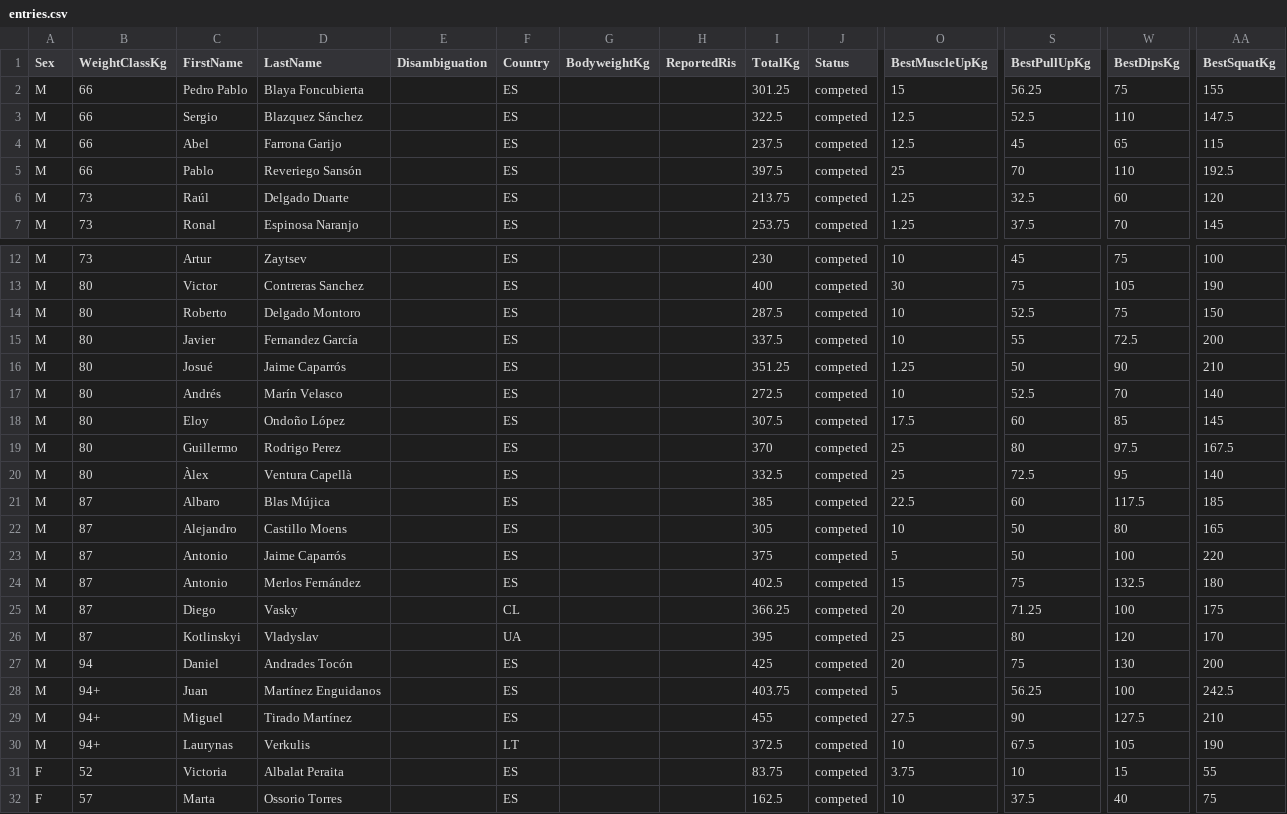
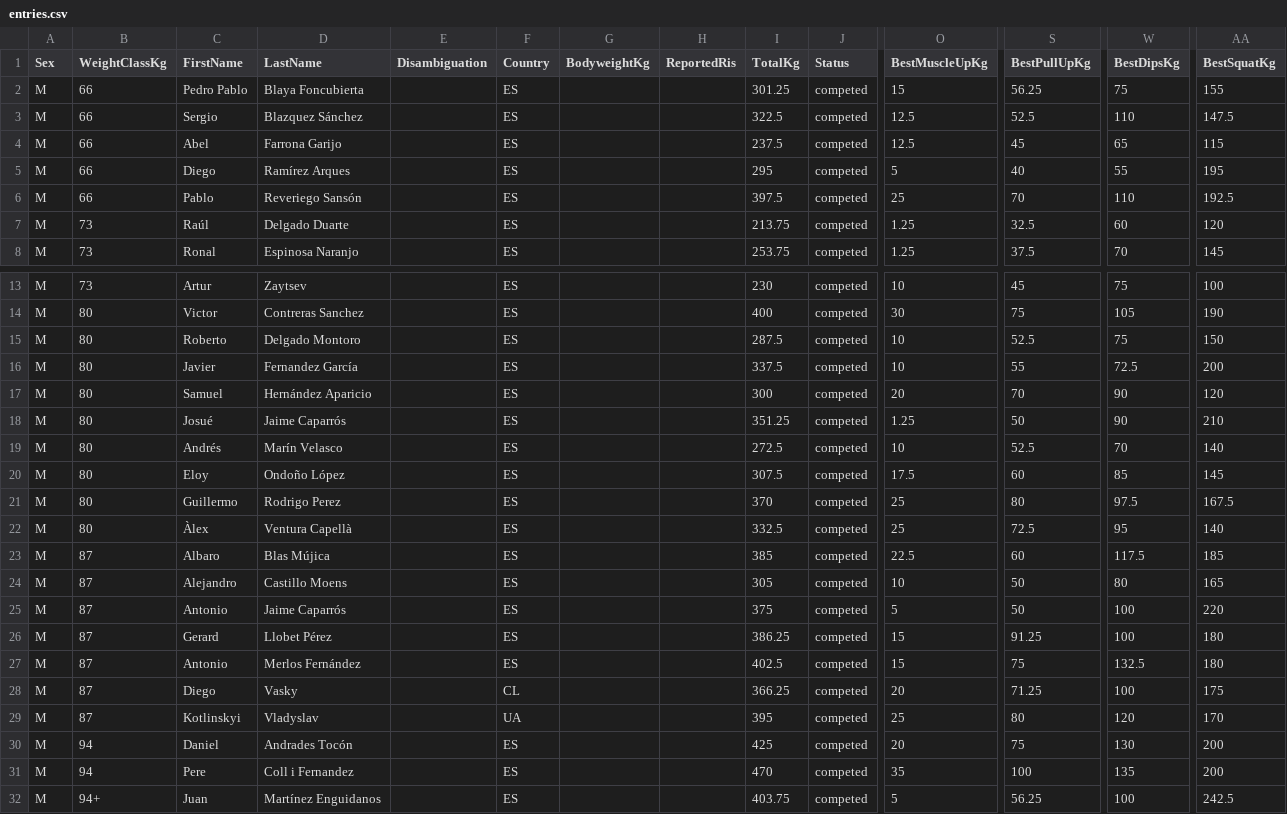
Before and after one commit to openstreetlifting/openstreetlifting, a CSV file: backend/data/competitions/asociacion-espanola-de-streetlifting/2023/aesl-gods-battles-all4-2023/entries.csv, drawn as a sheet; only a part is shown, gaps mark what is left out; the shorter side is filled out with more unchanged rows; rows hold the shown columns only; the diff names each change by its address in the sheet, - before the commit and + after, or states it on an @@ line.

```diff
--- a/backend/data/competitions/asociacion-espanola-de-streetlifting/2023/aesl-gods-battles-all4-2023/entries.csv
+++ b/backend/data/competitions/asociacion-espanola-de-streetlifting/2023/aesl-gods-battles-all4-2023/entries.csv
+row 5: M | 66 | Diego | Ramírez Arques |  | ES |  |  | 295 | competed | 5 | 40 | 55 | 195
+row 17: M | 80 | Samuel | Hernández Aparicio |  | ES |  |  | 300 | competed | 20 | 70 | 90 | 120
+row 26: M | 87 | Gerard | Llobet Pérez |  | ES |  |  | 386.25 | competed | 15 | 91.25 | 100 | 180
+row 31: M | 94 | Pere | Coll i Fernandez |  | ES |  |  | 470 | competed | 35 | 100 | 135 | 200
```
